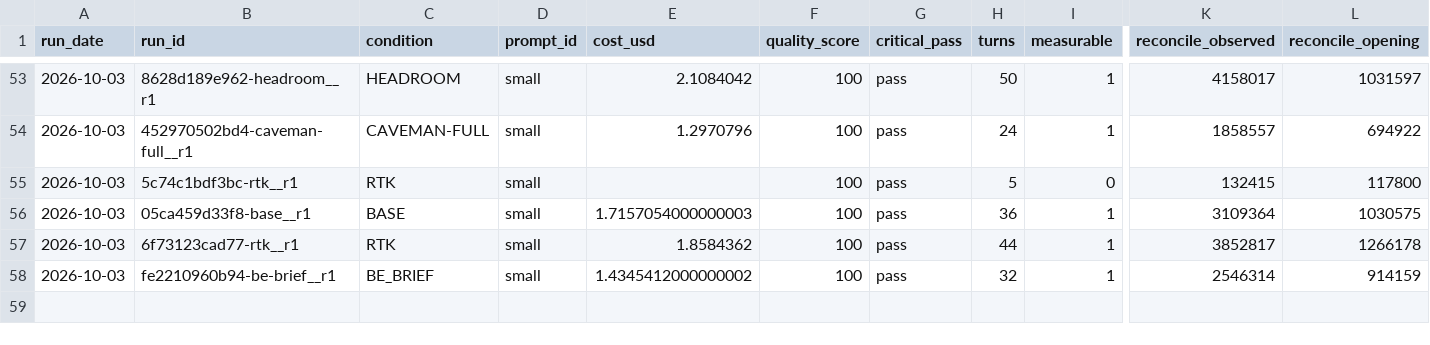
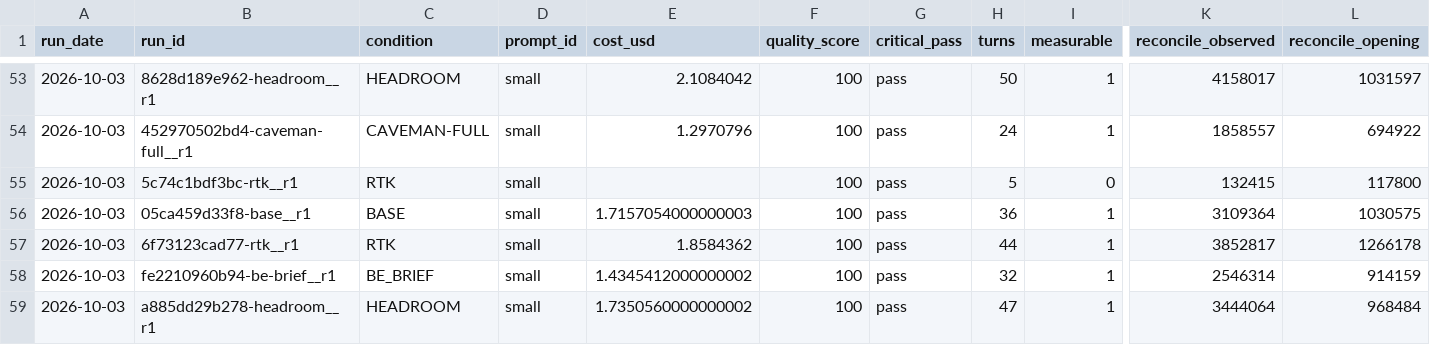
Before and after one commit to YangJunMan/claude-code-token-savings-benchmark, a CSV file: data/run-summary.csv, drawn as a sheet; only a part is shown, gaps mark what is left out; rows hold the shown columns only; the diff names each change by its address in the sheet, - before the commit and + after, or states it on an @@ line.

```diff
--- a/data/run-summary.csv
+++ b/data/run-summary.csv
+row 59: 2026-10-03 | a885dd29b278-headroom__r1 | HEADROOM | small | 1.7350560000000002 | 100 | pass | 47 | 1 | 3444064 | 968484
```
Also changed, not shown: data/activity-log.csv, data/comparison.csv, 2 other files.
